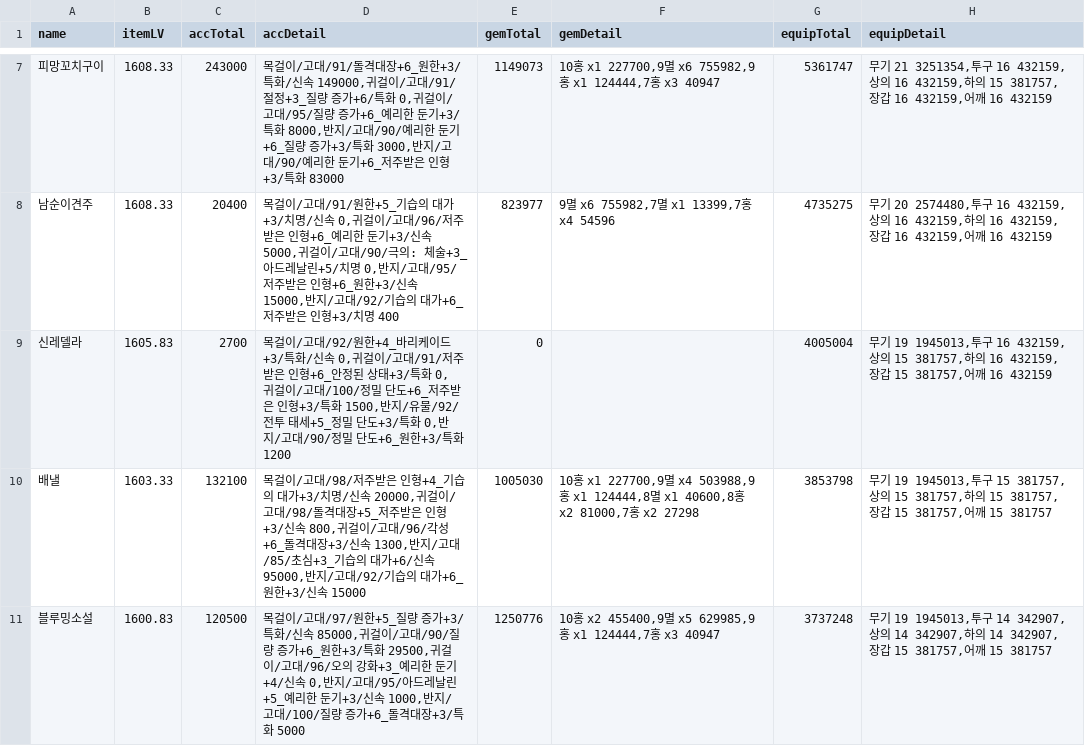
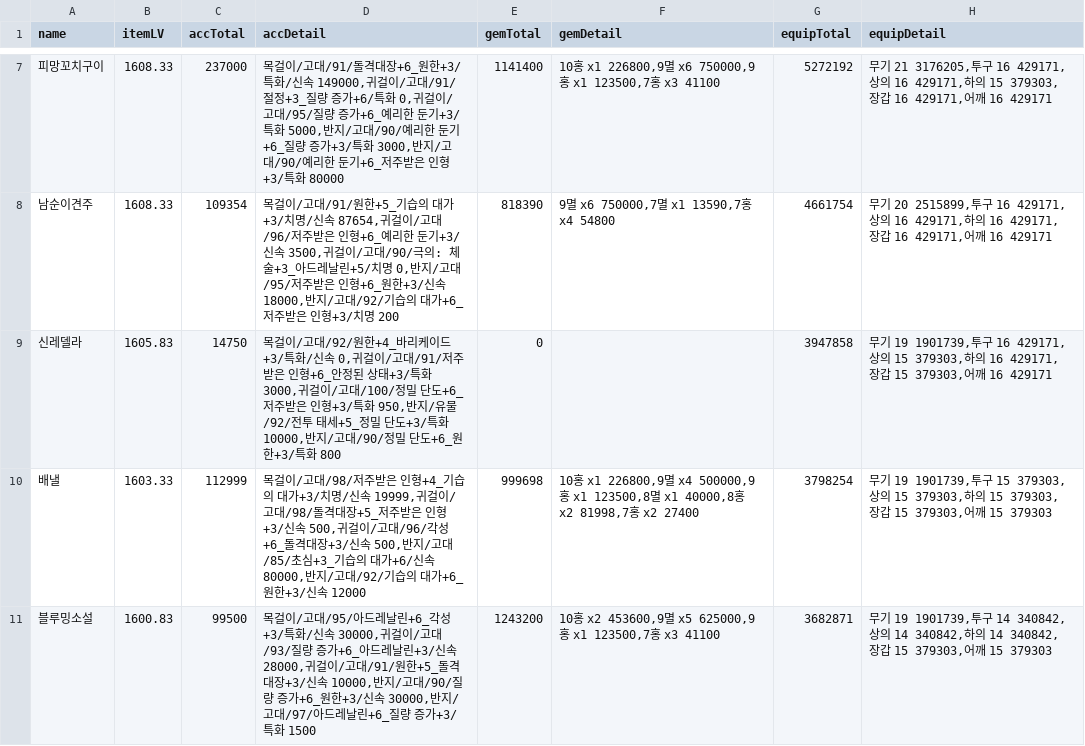
Before and after one commit to Remiing/lostarkday, a CSV file: _data/capitalization.csv, drawn as a sheet; only a part is shown, gaps mark what is left out; the diff covers the shown part only.

```diff
--- a/_data/capitalization.csv
+++ b/_data/capitalization.csv
@@ -7,5 +7,5 @@ name,itemLV,accTotal,accDetail,gemTotal,gemDetail,equipTotal,equipDetail
-피망꼬치구이,1608.33,243000,"목걸이/고대/91/돌격대장+6_원한+3/특화/신속 149000,귀걸이/고대/91/절정+3_질량 증가+6/특화 0,귀걸이/고대/95/질량 증가+6_예리한 둔기+3/특화 8000,반지/고대/90/예리한 둔기+6_질량 증가+3/특화 3000,반지/고대/90/예리한 둔기+6_저주받은 인형+3/특화 83000",1149073,"10홍 x1 227700,9멸 x6 755982,9홍 x1 124444,7홍 x3 40947",5361747,"무기 21 3251354,투구 16 432159,상의 16 432159,하의 15 381757,장갑 16 432159,어깨 16 432159"
-남순이견주,1608.33,20400,"목걸이/고대/91/원한+5_기습의 대가+3/치명/신속 0,귀걸이/고대/96/저주받은 인형+6_예리한 둔기+3/신속 5000,귀걸이/고대/90/극의: 체술+3_아드레날린+5/치명 0,반지/고대/95/저주받은 인형+6_원한+3/신속 15000,반지/고대/92/기습의 대가+6_저주받은 인형+3/치명 400",823977,"9멸 x6 755982,7멸 x1 13399,7홍 x4 54596",4735275,"무기 20 2574480,투구 16 432159,상의 16 432159,하의 16 432159,장갑 16 432159,어깨 16 432159"
-신레델라,1605.83,2700,"목걸이/고대/92/원한+4_바리케이드+3/특화/신속 0,귀걸이/고대/91/저주받은 인형+6_안정된 상태+3/특화 0,귀걸이/고대/100/정밀 단도+6_저주받은 인형+3/특화 1500,반지/유물/92/전투 태세+5_정밀 단도+3/특화 0,반지/고대/90/정밀 단도+6_원한+3/특화 1200",0,,4005004,"무기 19 1945013,투구 16 432159,상의 15 381757,하의 16 432159,장갑 15 381757,어깨 16 432159"
-배낼,1603.33,132100,"목걸이/고대/98/저주받은 인형+4_기습의 대가+3/치명/신속 20000,귀걸이/고대/98/돌격대장+5_저주받은 인형+3/신속 800,귀걸이/고대/96/각성+6_돌격대장+3/신속 1300,반지/고대/85/초심+3_기습의 대가+6/신속 95000,반지/고대/92/기습의 대가+6_원한+3/신속 15000",1005030,"10홍 x1 227700,9멸 x4 503988,9홍 x1 124444,8멸 x1 40600,8홍 x2 81000,7홍 x2 27298",3853798,"무기 19 1945013,투구 15 381757,상의 15 381757,하의 15 381757,장갑 15 381757,어깨 15 381757"
-블루밍소설,1600.83,120500,"목걸이/고대/97/원한+5_질량 증가+3/특화/신속 85000,귀걸이/고대/90/질량 증가+6_원한+3/특화 29500,귀걸이/고대/96/오의 강화+3_예리한 둔기+4/신속 0,반지/고대/95/아드레날린+5_예리한 둔기+3/신속 1000,반지/고대/100/질량 증가+6_돌격대장+3/특화 5000",1250776,"10홍 x2 455400,9멸 x5 629985,9홍 x1 124444,7홍 x3 40947",3737248,"무기 19 1945013,투구 14 342907,상의 14 342907,하의 14 342907,장갑 15 381757,어깨 15 381757"
+피망꼬치구이,1608.33,237000,"목걸이/고대/91/돌격대장+6_원한+3/특화/신속 149000,귀걸이/고대/91/절정+3_질량 증가+6/특화 0,귀걸이/고대/95/질량 증가+6_예리한 둔기+3/특화 5000,반지/고대/90/예리한 둔기+6_질량 증가+3/특화 3000,반지/고대/90/예리한 둔기+6_저주받은 인형+3/특화 80000",1141400,"10홍 x1 226800,9멸 x6 750000,9홍 x1 123500,7홍 x3 41100",5272192,"무기 21 3176205,투구 16 429171,상의 16 429171,하의 15 379303,장갑 16 429171,어깨 16 429171"
+남순이견주,1608.33,109354,"목걸이/고대/91/원한+5_기습의 대가+3/치명/신속 87654,귀걸이/고대/96/저주받은 인형+6_예리한 둔기+3/신속 3500,귀걸이/고대/90/극의: 체술+3_아드레날린+5/치명 0,반지/고대/95/저주받은 인형+6_원한+3/신속 18000,반지/고대/92/기습의 대가+6_저주받은 인형+3/치명 200",818390,"9멸 x6 750000,7멸 x1 13590,7홍 x4 54800",4661754,"무기 20 2515899,투구 16 429171,상의 16 429171,하의 16 429171,장갑 16 429171,어깨 16 429171"
+신레델라,1605.83,14750,"목걸이/고대/92/원한+4_바리케이드+3/특화/신속 0,귀걸이/고대/91/저주받은 인형+6_안정된 상태+3/특화 3000,귀걸이/고대/100/정밀 단도+6_저주받은 인형+3/특화 950,반지/유물/92/전투 태세+5_정밀 단도+3/특화 10000,반지/고대/90/정밀 단도+6_원한+3/특화 800",0,,3947858,"무기 19 1901739,투구 16 429171,상의 15 379303,하의 16 429171,장갑 15 379303,어깨 16 429171"
+배낼,1603.33,112999,"목걸이/고대/98/저주받은 인형+4_기습의 대가+3/치명/신속 19999,귀걸이/고대/98/돌격대장+5_저주받은 인형+3/신속 500,귀걸이/고대/96/각성+6_돌격대장+3/신속 500,반지/고대/85/초심+3_기습의 대가+6/신속 80000,반지/고대/92/기습의 대가+6_원한+3/신속 12000",999698,"10홍 x1 226800,9멸 x4 500000,9홍 x1 123500,8멸 x1 40000,8홍 x2 81998,7홍 x2 27400",3798254,"무기 19 1901739,투구 15 379303,상의 15 379303,하의 15 379303,장갑 15 379303,어깨 15 379303"
+블루밍소설,1600.83,99500,"목걸이/고대/95/아드레날린+6_각성+3/특화/신속 30000,귀걸이/고대/93/질량 증가+6_아드레날린+3/신속 28000,귀걸이/고대/91/원한+5_돌격대장+3/신속 10000,반지/고대/90/질량 증가+6_원한+3/신속 30000,반지/고대/97/아드레날린+6_질량 증가+3/특화 1500",1243200,"10홍 x2 453600,9멸 x5 625000,9홍 x1 123500,7홍 x3 41100",3682871,"무기 19 1901739,투구 14 340842,상의 14 340842,하의 14 340842,장갑 15 379303,어깨 15 379303"
```
Also changed, not shown: 138 edited cells elsewhere in this file, _data/material_price.csv, _data/step_price.csv, 2 other files.
